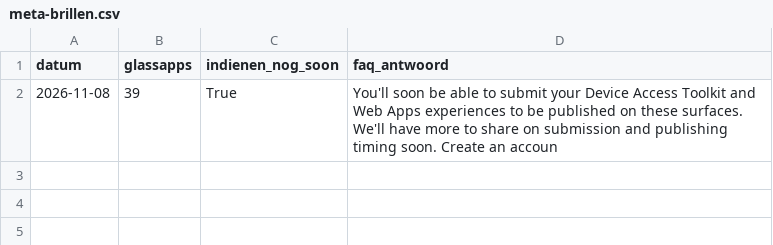
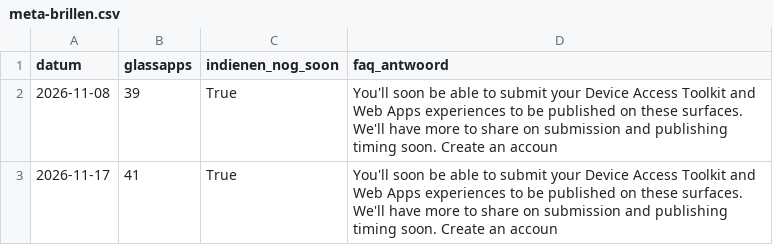
Before and after one commit to thijsduinhouwer2002-coder/dortus-hq, a CSV file: platformen/pionier/data/meta-brillen.csv, drawn as a sheet.

```diff
--- a/platformen/pionier/data/meta-brillen.csv
+++ b/platformen/pionier/data/meta-brillen.csv
@@ -2 +2,2 @@ datum,glassapps,indienen_nog_soon,faq_antwoord
 2026-11-08,39,True,You'll soon be able to submit your Device Access Toolkit and Web Apps experiences to be published on these surfaces. We'll have more to share on submission and publishing timing soon. Create an accoun
+2026-11-17,41,True,You'll soon be able to submit your Device Access Toolkit and Web Apps experiences to be published on these surfaces. We'll have more to share on submission and publishing timing soon. Create an accoun
```
Also changed, not shown: 2 other files.
